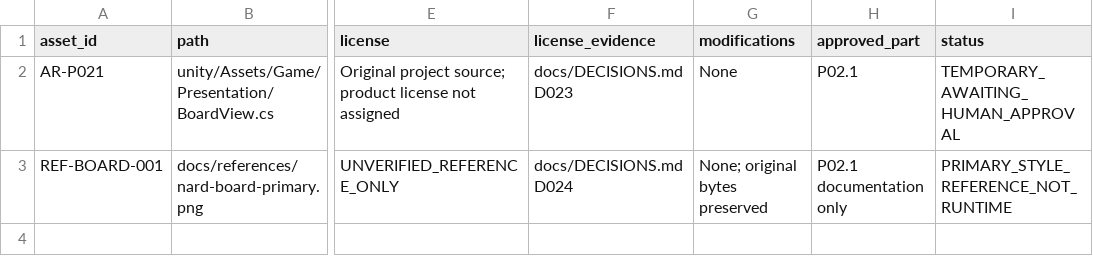
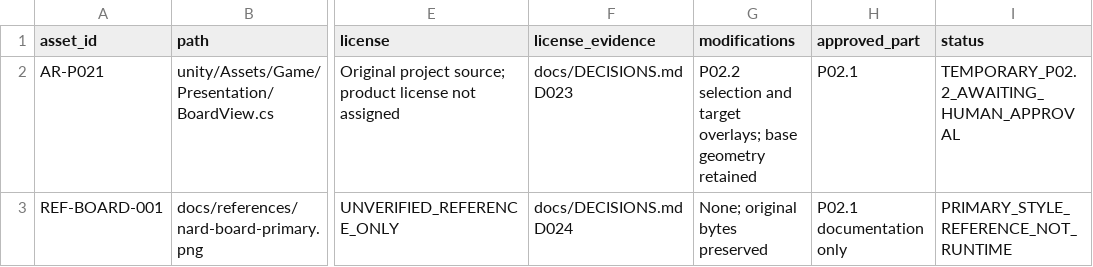
Before and after one commit to uahadov/nerd, a CSV file: docs/ASSET_MANIFEST.csv, drawn as a sheet; only a part is shown, gaps mark what is left out; the diff names each change by its address in the sheet, - before the commit and + after, or states it on an @@ line.

Commit message:
Implement P02.2 engine-backed tap selection and movement preview

```diff
--- a/docs/ASSET_MANIFEST.csv
+++ b/docs/ASSET_MANIFEST.csv
-G2 (modifications): None
+G2 (modifications): P02.2 selection and target overlays; base geometry retained
-I2 (status): TEMPORARY_AWAITING_HUMAN_APPROVAL
+I2 (status): TEMPORARY_P02.2_AWAITING_HUMAN_APPROVAL
```
Also changed, not shown: 54 other files.
